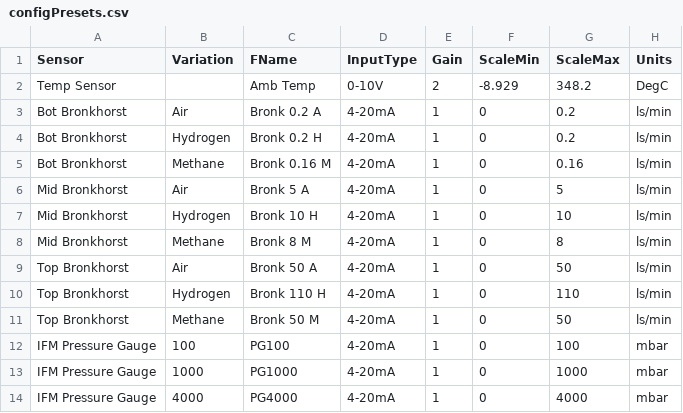
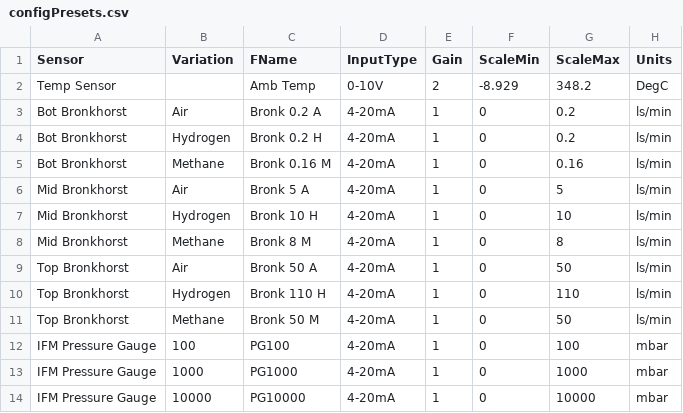
Before and after one commit to steerenergy/Datalogger-Alistair-UI, a CSV file: UI/bin/Debug/configPresets.csv, drawn as a sheet.

```diff
--- a/UI/bin/Debug/configPresets.csv
+++ b/UI/bin/Debug/configPresets.csv
@@ -13,2 +13,2 @@ IFM Pressure Gauge,100,PG100,4-20mA,1,0,100,mbar
 IFM Pressure Gauge,1000,PG1000,4-20mA,1,0,1000,mbar
-IFM Pressure Gauge,4000,PG4000,4-20mA,1,0,4000,mbar
+IFM Pressure Gauge,10000,PG10000,4-20mA,1,0,10000,mbar
```
Also changed, not shown: UI/configPresets.csv, 17 other files.
